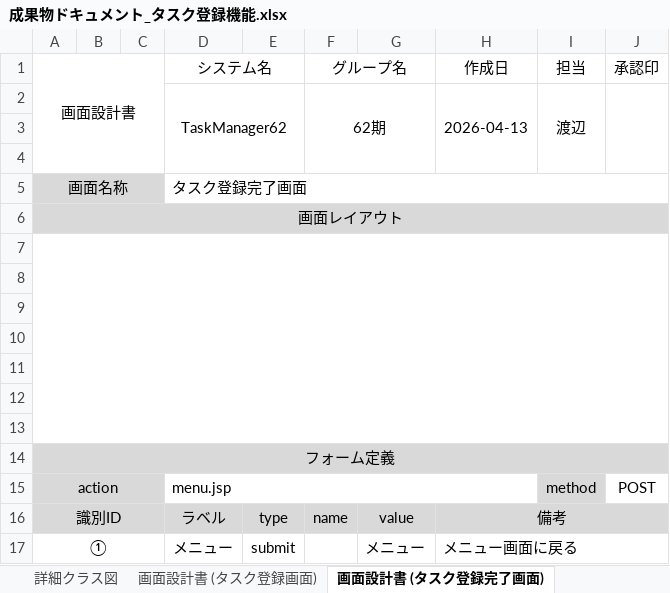
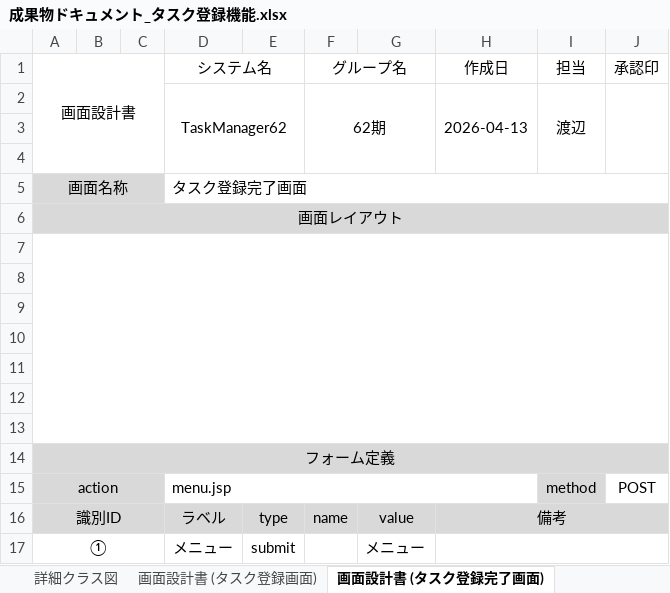
Before and after one commit to comsize-honiden/TaskManager62, an Excel workbook: document/成果物ドキュメント_タスク登録機能.xlsx, sheet 画面設計書 (タスク登録完了画面), drawn as a sheet; values as stored, in another font and other column widths than the file's, no borders; charts and pictures not drawn; the diff names each change by its address in the sheet, - before the commit and + after, or states it on an @@ line.

```diff
--- a/document/成果物ドキュメント_タスク登録機能.xlsx (sheet 画面設計書 (タスク登録完了画面))
+++ b/document/成果物ドキュメント_タスク登録機能.xlsx (sheet 画面設計書 (タスク登録完了画面))
-H17 (作成日): メニュー画面に戻る
+H17 (作成日): (empty)
```
Also changed, not shown: sheet 画面設計書 (タスク登録画面), sheet ユースケース記述, sheet 表紙, charts or pictures, 5 other files.
